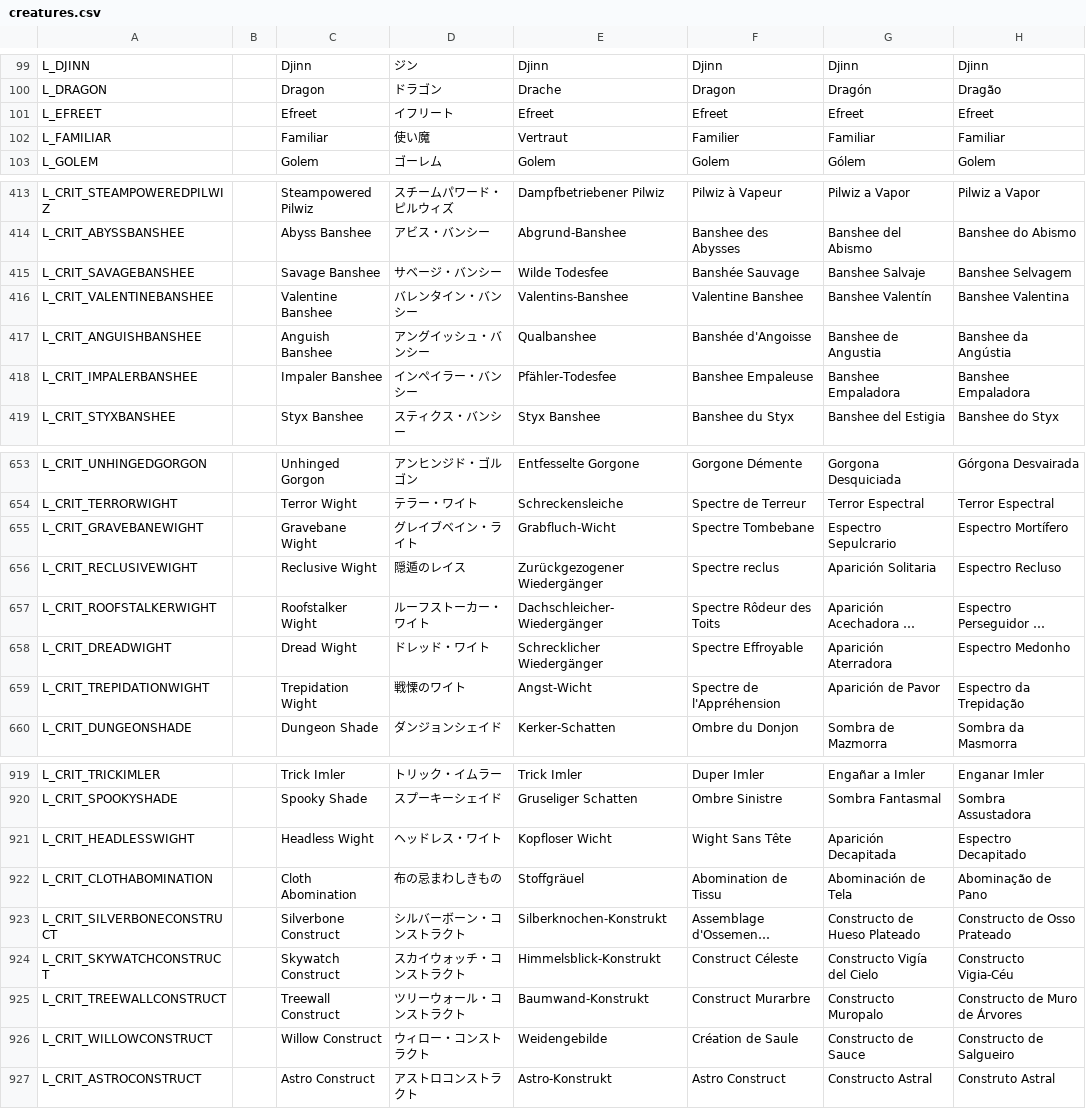
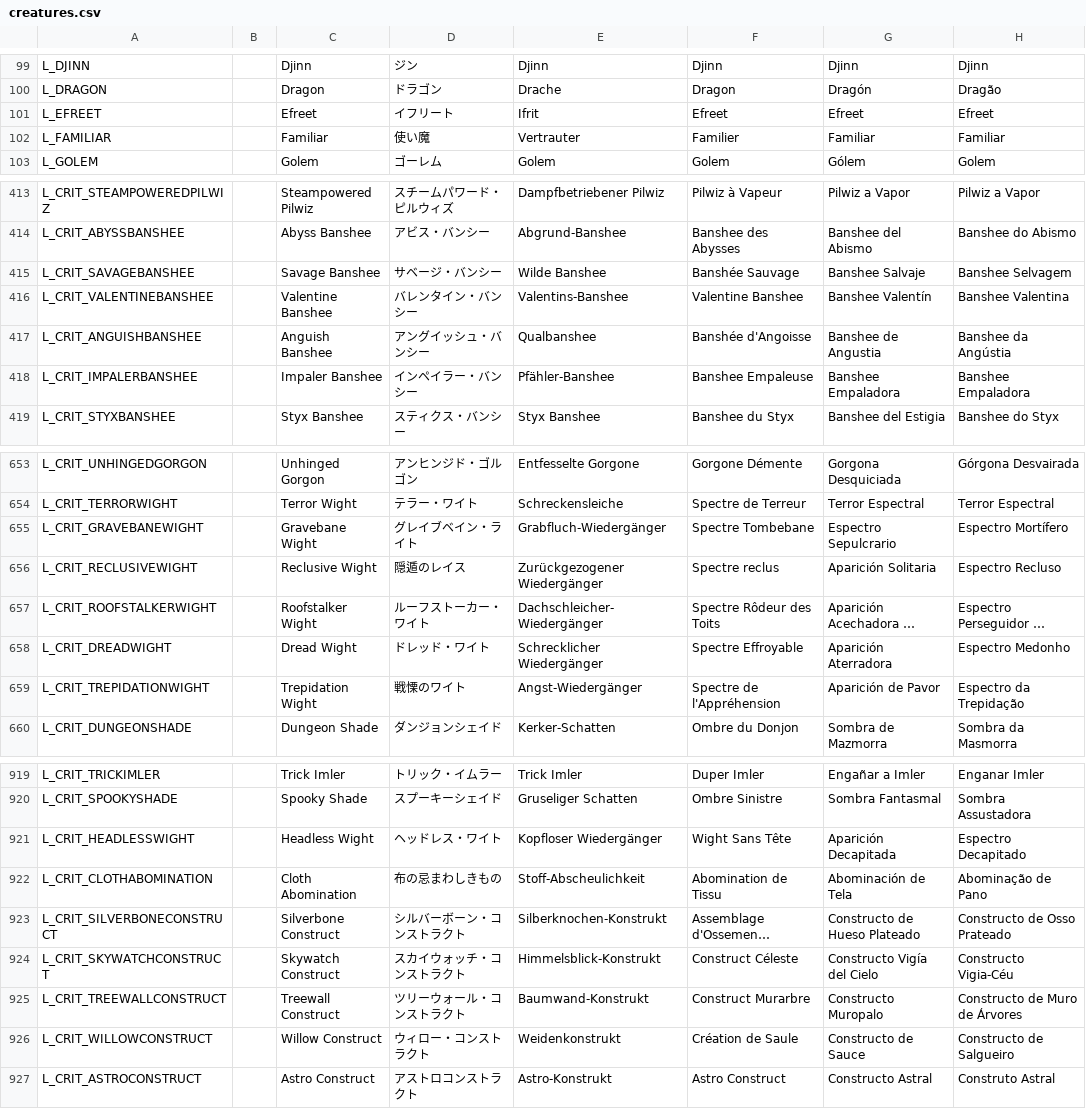
Before and after one commit to DeytonIdaho/Siralim-Ultimate-Deutsch, a CSV file: creatures.csv, drawn as a sheet; only a part is shown, gaps mark what is left out; long unchanged cells end in …; the diff covers the shown part only; the diff names each change by its address in the sheet, - before the commit and + after, or states it on an @@ line.

```diff
--- a/creatures.csv
+++ b/creatures.csv
-E101: Efreet
+E101: Ifrit
-E102: Vertraut
+E102: Vertrauter
-E415: Wilde Todesfee
+E415: Wilde Banshee
-E418: Pfähler-Todesfee
+E418: Pfähler-Banshee
-E655: Grabfluch-Wicht
+E655: Grabfluch-Wiedergänger
-E659: Angst-Wicht
+E659: Angst-Wiedergänger
-E921: Kopfloser Wicht
+E921: Kopfloser Wiedergänger
-E922: Stoffgräuel
+E922: Stoff-Abscheulichkeit
-E926: Weidengebilde
+E926: Weidenkonstrukt
```
Also changed, not shown: 23 edited cells elsewhere in this file.
